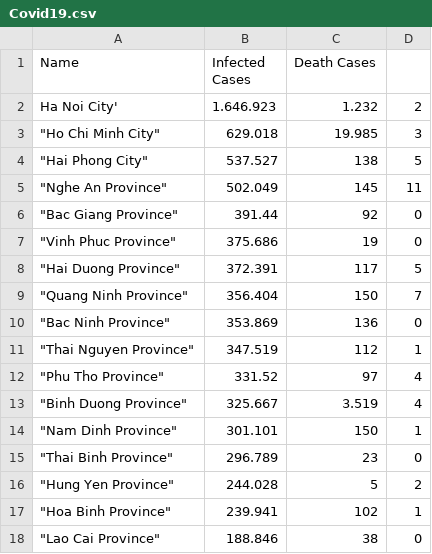
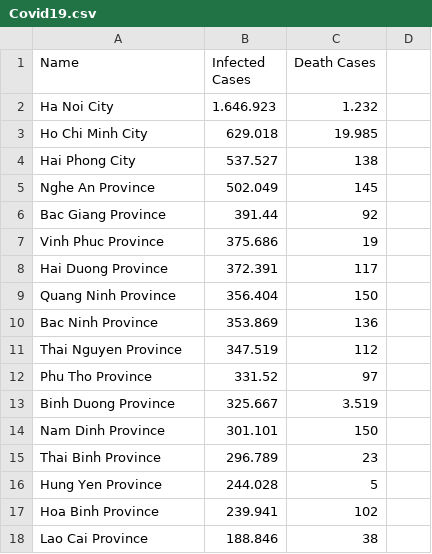
Before and after one commit to ttdat1712/Project, a CSV file: Covid19.csv, drawn as a sheet; only a part is shown; the diff covers the shown part only.

Commit message:
Add files via upload

```diff
--- a/Covid19.csv
+++ b/Covid19.csv
@@ -2,17 +2,17 @@ Name,Infected Cases,Death Cases,
-Ha Noi City',1.646.923,1.232,2
-"""Ho Chi Minh City""",629.018,19.985,3
-"""Hai Phong City""",537.527,138,5
-"""Nghe An Province""",502.049,145,11
-"""Bac Giang Province""",391.44,92,0
-"""Vinh Phuc Province""",375.686,19,0
-"""Hai Duong Province""",372.391,117,5
-"""Quang Ninh Province""",356.404,150,7
-"""Bac Ninh Province""",353.869,136,0
-"""Thai Nguyen Province""",347.519,112,1
-"""Phu Tho Province""",331.52,97,4
-"""Binh Duong Province""",325.667,3.519,4
-"""Nam Dinh Province""",301.101,150,1
-"""Thai Binh Province""",296.789,23,0
-"""Hung Yen Province""",244.028,5,2
-"""Hoa Binh Province""",239.941,102,1
-"""Lao Cai Province""",188.846,38,0
+Ha Noi City,1.646.923,1.232
+Ho Chi Minh City,629.018,19.985
+Hai Phong City,537.527,138
+Nghe An Province,502.049,145
+Bac Giang Province,391.44,92
+Vinh Phuc Province,375.686,19
+Hai Duong Province,372.391,117
+Quang Ninh Province,356.404,150
+Bac Ninh Province,353.869,136
+Thai Nguyen Province,347.519,112
+Phu Tho Province,331.52,97
+Binh Duong Province,325.667,3.519
+Nam Dinh Province,301.101,150
+Thai Binh Province,296.789,23
+Hung Yen Province,244.028,5
+Hoa Binh Province,239.941,102
+Lao Cai Province,188.846,38
```
Also changed, not shown: 92 edited cells elsewhere in this file.
